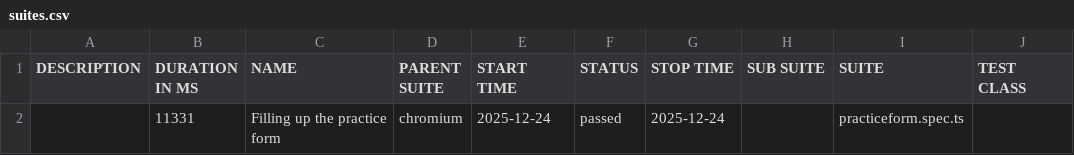
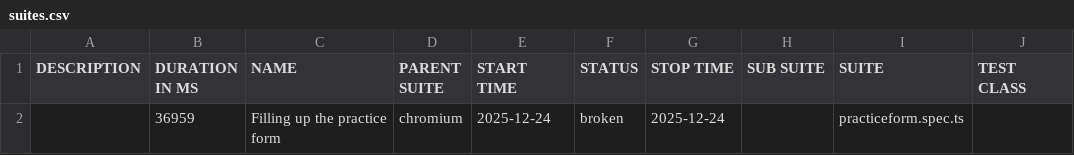
Before and after one commit to ronishahi333/Demoqa-Automation-Playwright, a CSV file: data/suites.csv, drawn as a sheet; only a part is shown; the diff names each change by its address in the sheet, - before the commit and + after, or states it on an @@ line.

```diff
--- a/data/suites.csv
+++ b/data/suites.csv
-B2 (DURATION IN MS): 11331
+B2 (DURATION IN MS): 36959
-F2 (STATUS): passed
+F2 (STATUS): broken
```
Also changed, not shown: 40 other files.
